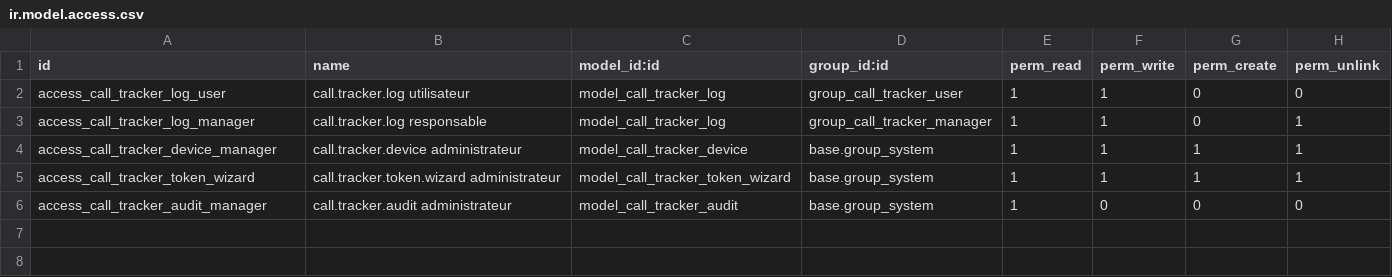
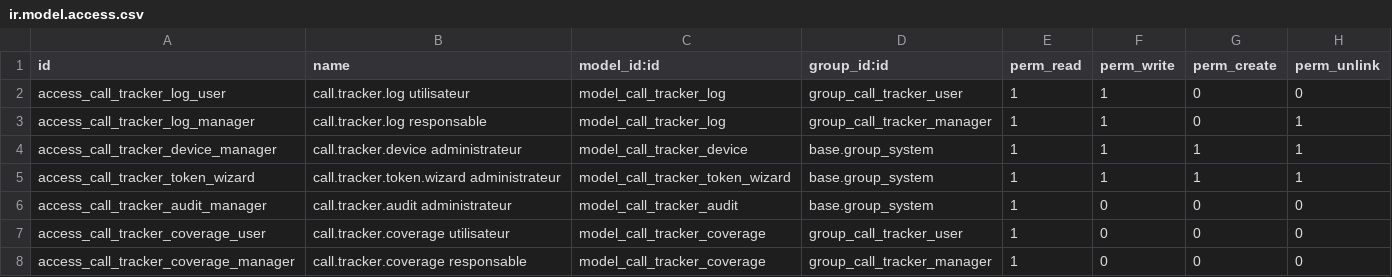
Before and after one commit to ecolealgerienne-ui/crm, a CSV file: addons/call_tracker/security/ir.model.access.csv, drawn as a sheet.

```diff
--- a/addons/call_tracker/security/ir.model.access.csv
+++ b/addons/call_tracker/security/ir.model.access.csv
@@ -6 +6,3 @@ access_call_tracker_token_wizard,call.tracker.token.wizard administrateur,model_
 access_call_tracker_audit_manager,call.tracker.audit administrateur,model_call_tracker_audit,base.group_system,1,0,0,0
+access_call_tracker_coverage_user,call.tracker.coverage utilisateur,model_call_tracker_coverage,group_call_tracker_user,1,0,0,0
+access_call_tracker_coverage_manager,call.tracker.coverage responsable,model_call_tracker_coverage,group_call_tracker_manager,1,0,0,0
```
Also changed, not shown: 10 other files.
